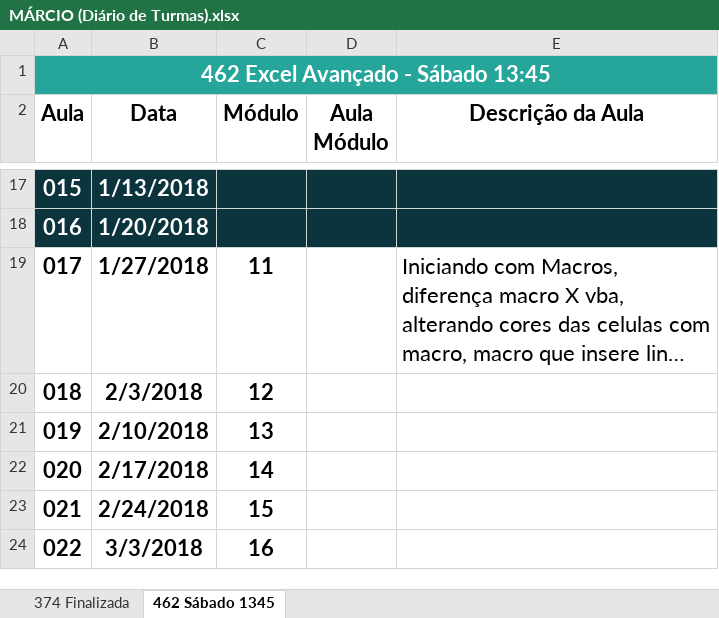
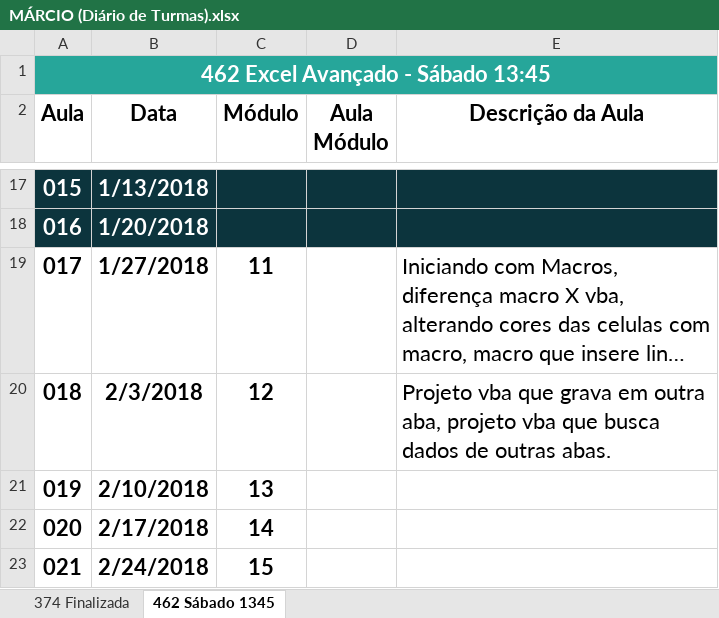
Before and after one commit to Marcsuper/TeachX, an Excel workbook: Turma 462 - Outubro 2017/MÁRCIO (Diário de Turmas).xlsx, sheet 462 Sábado 1345, drawn as a sheet; only a part is shown, gaps mark what is left out; the shorter side is filled out with more unchanged rows; long unchanged cells end in …; values as stored, in another font and other column widths than the file's, no borders; the diff names each change by its address in the sheet, - before the commit and + after, or states it on an @@ line.

```diff
--- a/Turma 462 - Outubro 2017/MÁRCIO (Diário de Turmas).xlsx (sheet 462 Sábado 1345)
+++ b/Turma 462 - Outubro 2017/MÁRCIO (Diário de Turmas).xlsx (sheet 462 Sábado 1345)
-E20 (Descrição da Aula): (empty)
+E20 (Descrição da Aula): Projeto vba que grava em outra aba, projeto vba que busca dados de outras abas.
```
Also changed, not shown: Turma 462 - Outubro 2017/Alunos Turma 462.xlsx, 7 other files.
